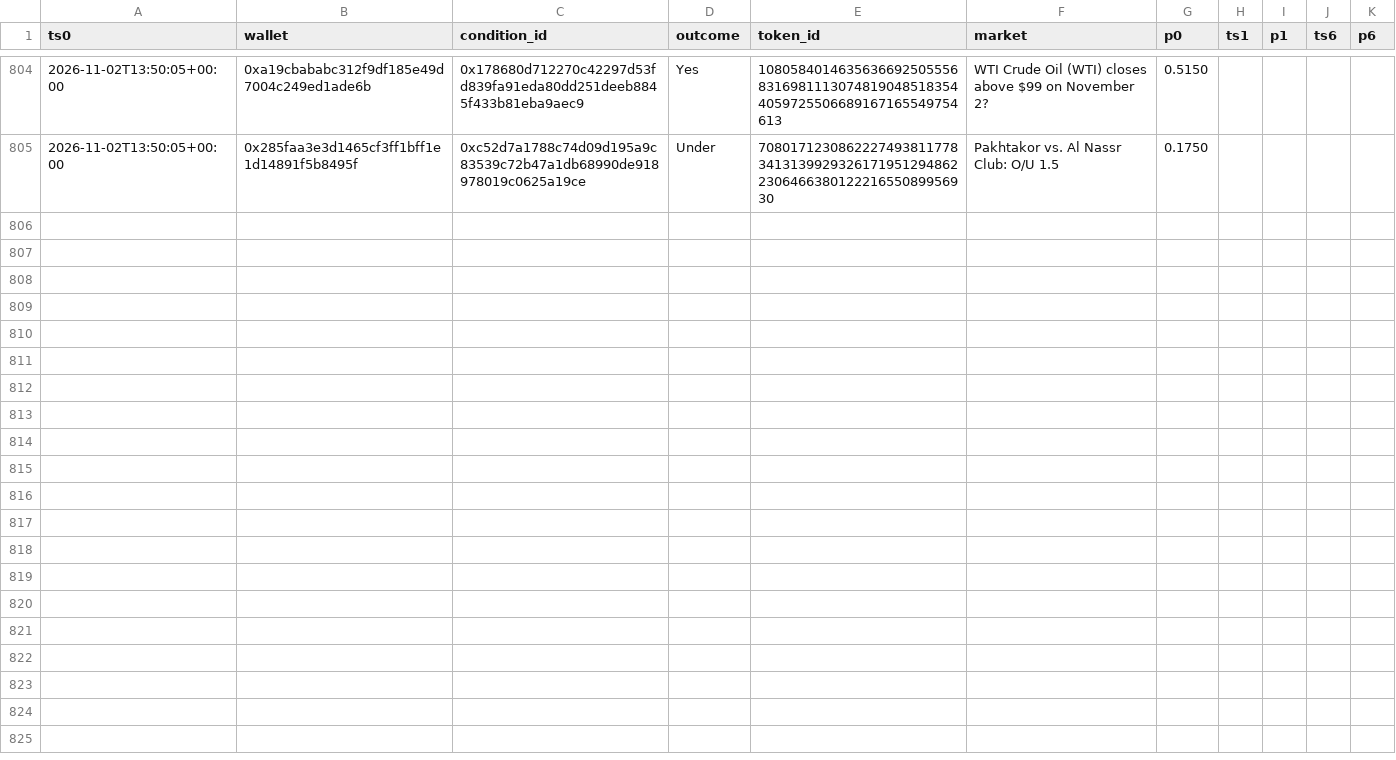
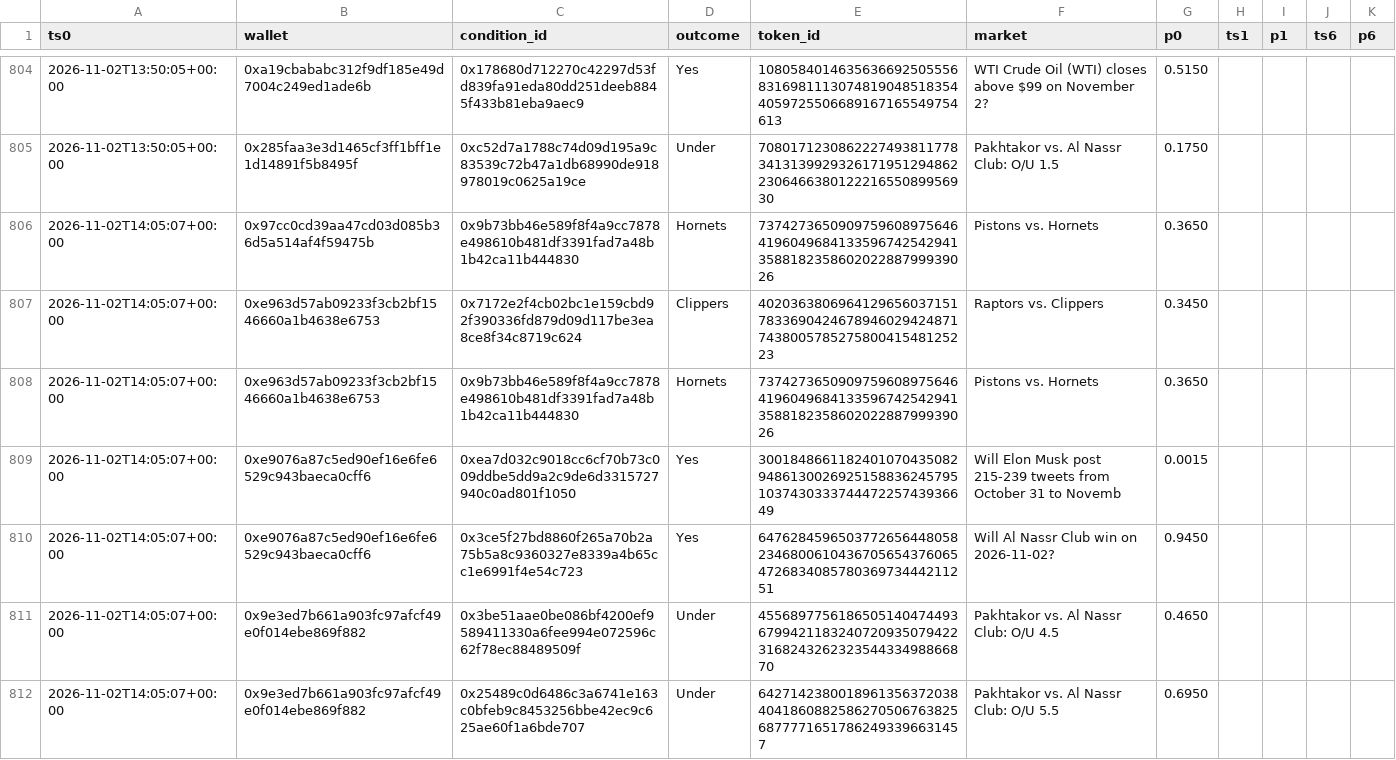
Before and after one commit to kumaraprayoga68-sketch/polybot, a CSV file: data/dampak_harga.csv, drawn as a sheet; only a part is shown, gaps mark what is left out; the diff covers the shown part only.

```diff
--- a/data/dampak_harga.csv
+++ b/data/dampak_harga.csv
@@ -805 +805,8 @@ ts0,wallet,condition_id,outcome,token_id,market,p0,ts1,p1,ts6,p6
 2026-11-02T13:50:05+00:00,0x285faa3e3d1465cf3ff1bff1e1d14891f5b8495f,0xc52d7a1788c74d09d195a9c83539c72b47a1db68990de918978019c0625a19ce,Under,70801712308622274938117783413139929326171951294862230646638012221655089956930,Pakhtakor vs. Al Nassr Club: O/U 1.5,0.1750,,,,
+2026-11-02T14:05:07+00:00,0x97cc0cd39aa47cd03d085b36d5a514af4f59475b,0x9b73bb46e589f8f4a9cc7878e498610b481df3391fad7a48b1b42ca11b444830,Hornets,73742736509097596089756464196049684133596742542941358818235860202288799939026,Pistons vs. Hornets,0.3650,,,,
+2026-11-02T14:05:07+00:00,0xe963d57ab09233f3cb2bf1546660a1b4638e6753,0x7172e2f4cb02bc1e159cbd92f390336fd879d09d117be3ea8ce8f34c8719c624,Clippers,40203638069641296560371517833690424678946029424871743800578527580041548125223,Raptors vs. Clippers,0.3450,,,,
+2026-11-02T14:05:07+00:00,0xe963d57ab09233f3cb2bf1546660a1b4638e6753,0x9b73bb46e589f8f4a9cc7878e498610b481df3391fad7a48b1b42ca11b444830,Hornets,73742736509097596089756464196049684133596742542941358818235860202288799939026,Pistons vs. Hornets,0.3650,,,,
+2026-11-02T14:05:07+00:00,0xe9076a87c5ed90ef16e6fe6529c943baeca0cff6,0xea7d032c9018cc6cf70b73c009ddbe5dd9a2c9de6d3315727940c0ad801f1050,Yes,30018486611824010704350829486130026925158836245795103743033374447225743936649,Will Elon Musk post 215-239 tweets from October 31 to Novemb,0.0015,,,,
+2026-11-02T14:05:07+00:00,0xe9076a87c5ed90ef16e6fe6529c943baeca0cff6,0x3ce5f27bd8860f265a70b2a75b5a8c9360327e8339a4b65cc1e6991f4e54c723,Yes,64762845965037726564480582346800610436705654376065472683408578036973444211251,Will Al Nassr Club win on 2026-11-02?,0.9450,,,,
+2026-11-02T14:05:07+00:00,0x9e3ed7b661a903fc97afcf49e0f014ebe869f882,0x3be51aae0be086bf4200ef9589411330a6fee994e072596c62f78ec88489509f,Under,45568977561865051404744936799421183240720935079422316824326232354433498866870,Pakhtakor vs. Al Nassr Club: O/U 4.5,0.4650,,,,
+2026-11-02T14:05:07+00:00,0x9e3ed7b661a903fc97afcf49e0f014ebe869f882,0x25489c0d6486c3a6741e163c0bfeb9c8453256bbe42ec9c625ae60f1a6bde707,Under,6427142380018961356372038404186088258627050676382568777716517862493396631457,Pakhtakor vs. Al Nassr Club: O/U 5.5,0.6950,,,,
```
Also changed, not shown: 6 added rows and 80 edited cells elsewhere in this file, 1 other file.
